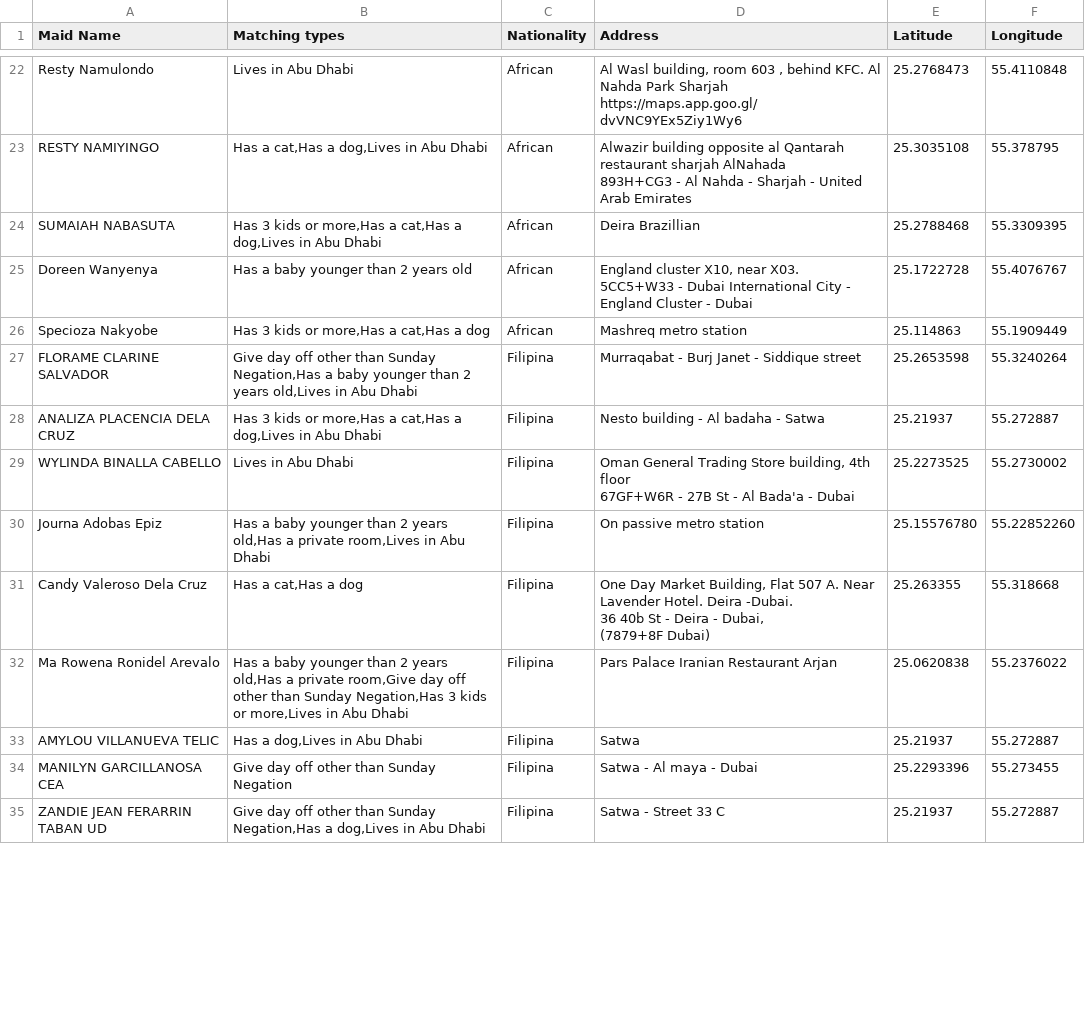
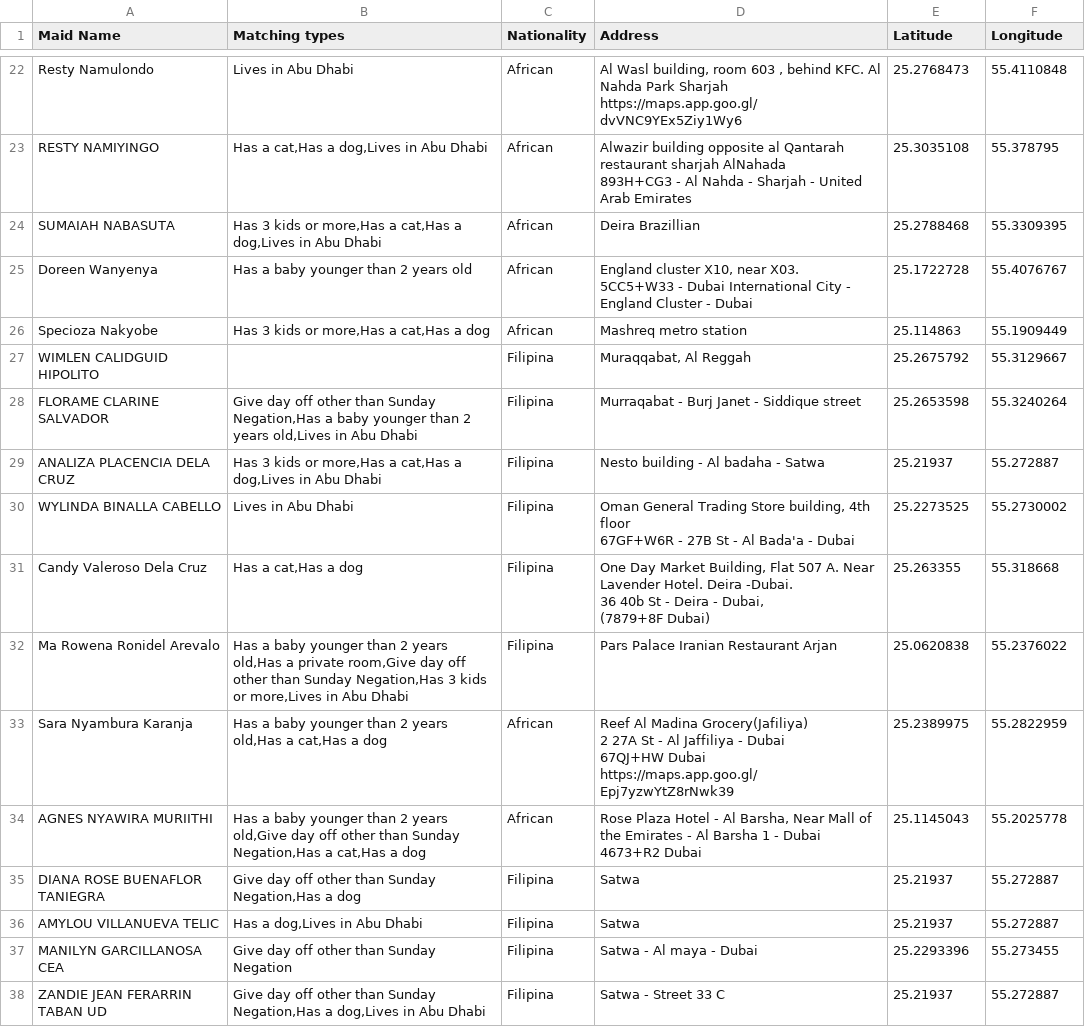
Before and after one commit to charbelchdid/map, a CSV file: Availablemaids.csv, drawn as a sheet; only a part is shown, gaps mark what is left out; the diff covers the shown part only.

Commit message:
Update Hired Live-out Maids Raw Data AVAILABLE CSV on 2025-03-10T10:04:05.854Z

```diff
--- a/Availablemaids.csv
+++ b/Availablemaids.csv
@@ -32,2 +31,3 @@ Doreen Wanyenya ,Has a baby younger than 2 years old,African,"England cluster X1
 Specioza Nakyobe,"Has 3 kids or more,Has a cat,Has a dog",African,Mashreq metro station,25.114863,55.1909449
+WIMLEN CALIDGUID HIPOLITO ,,Filipina,"Muraqqabat, Al Reggah",25.2675792,55.3129667
 FLORAME CLARINE SALVADOR,"Give day off other than Sunday Negation,Has a baby younger than 2 years old,Lives in Abu Dhabi",Filipina,Murraqabat - Burj Janet - Siddique street,25.2653598,55.3240264
@@ -36,3 +36,2 @@ WYLINDA BINALLA CABELLO,Lives in Abu Dhabi,Filipina,"Oman General Trading Store
 67GF+W6R - 27B St - Al Bada'a - Dubai",25.2273525,55.2730002
-Journa Adobas Epiz,"Has a baby younger than 2 years old,Has a private room,Lives in Abu Dhabi",Filipina,On passive metro station,25.15576780,55.22852260
 Candy Valeroso Dela Cruz,"Has a cat,Has a dog",Filipina,"One Day Market Building, Flat 507 A. Near Lavender Hotel. Deira -Dubai.
@@ -41,2 +40,9 @@ Candy Valeroso Dela Cruz,"Has a cat,Has a dog",Filipina,"One Day Market Building
 Ma Rowena Ronidel Arevalo,"Has a baby younger than 2 years old,Has a private room,Give day off other than Sunday Negation,Has 3 kids or more,Lives in Abu Dhabi",Filipina,Pars Palace Iranian Restaurant Arjan,25.0620838,55.2376022
+Sara Nyambura Karanja,"Has a baby younger than 2 years old,Has a cat,Has a dog",African,"Reef Al Madina Grocery(Jafiliya)
+2 27A St - Al Jaffiliya - Dubai
+67QJ+HW Dubai
+https://maps.app.goo.gl/Epj7yzwYtZ8rNwk39",25.2389975,55.2822959
+AGNES NYAWIRA MURIITHI,"Has a baby younger than 2 years old,Give day off other than Sunday Negation,Has a cat,Has a dog",African,"Rose Plaza Hotel - Al Barsha, Near Mall of the Emirates - Al Barsha 1 - Dubai
+4673+R2 Dubai",25.1145043,55.2025778
+DIANA ROSE BUENAFLOR TANIEGRA ,"Give day off other than Sunday Negation,Has a dog",Filipina,Satwa,25.21937,55.272887
 AMYLOU VILLANUEVA TELIC ,"Has a dog,Lives in Abu Dhabi",Filipina,Satwa,25.21937,55.272887
```
Also changed, not shown: 7 added rows and 7 removed rows elsewhere in this file.
